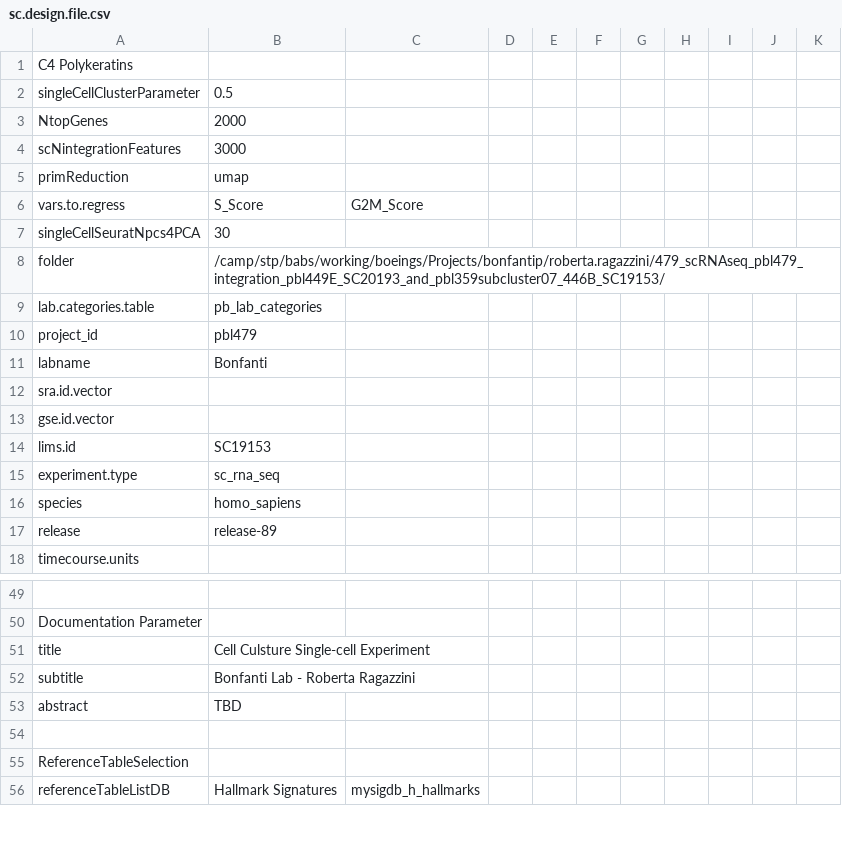
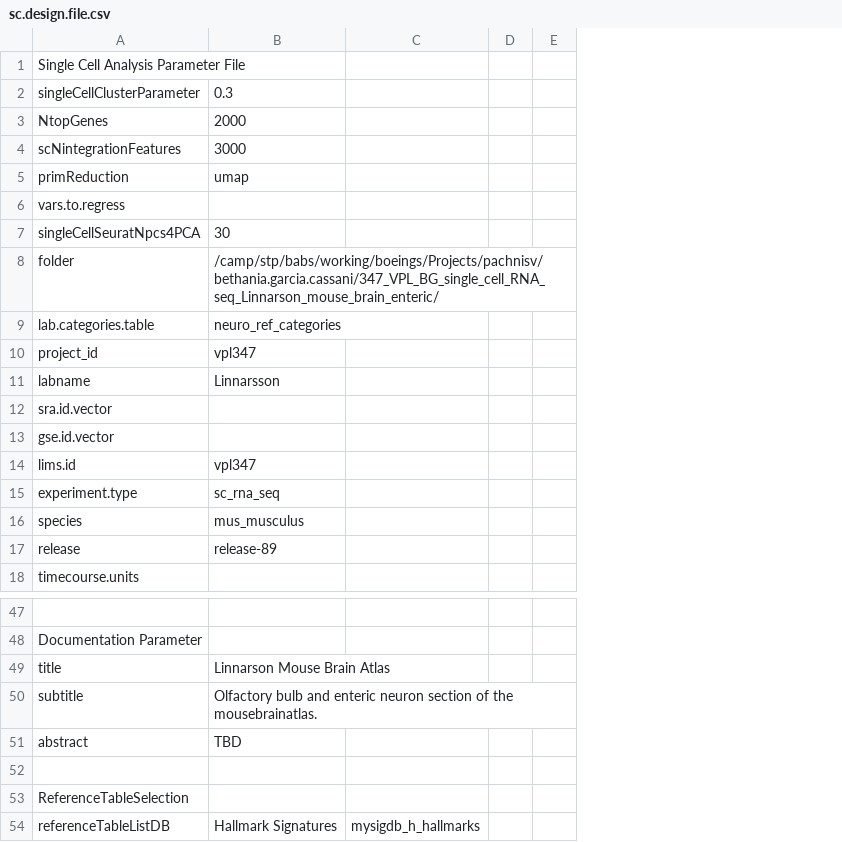
Before and after one commit to decusInLabore/scRNAseq, a CSV file: design/sc.design.file.csv, drawn as a sheet; only a part is shown, gaps mark what is left out; removed rows and columns are numbered as before the commit, all else as after; the diff covers the shown part only; the diff names each change by its address in the sheet, - before the commit and + after, or states it on an @@ line.

```diff
--- a/design/sc.design.file.csv
+++ b/design/sc.design.file.csv
-column D, empty
-column E, empty
-column F, empty
-column G, empty
-column H, empty
-column I, empty
-column J, empty
-column K, empty
+column D, empty
+column E, empty
-A1: C4 Polykeratins
+A1: Single Cell Analysis Parameter File
-B2: 0.5
+B2: 0.3
-B6: S_Score
+B6: (empty)
-C6: G2M_Score
+C6: (empty)
-B8: /camp/stp/babs/working/boeings/Projects/bonfantip/roberta.ragazzini/479_scRNAseq_pbl479_integration_pbl449E_SC20193_and_pbl359subcluster07_446B_SC19153/
+B8: /camp/stp/babs/working/boeings/Projects/pachnisv/bethania.garcia.cassani/347_VPL_BG_single_cell_RNA_seq_Linnarson_mouse_brain_enteric/
-B9: pb_lab_categories
+B9: neuro_ref_categories
-B10: pbl479
+B10: vpl347
-B11: Bonfanti
+B11: Linnarsson
-B14: SC19153
+B14: vpl347
-B16: homo_sapiens
+B16: mus_musculus
-B49: Cell Culsture Single-cell Experiment
+B49: Linnarson Mouse Brain Atlas
-B50: Bonfanti Lab - Roberta Ragazzini
+B50: Olfactory bulb and enteric neuron section of the mousebrainatlas.
```
Also changed, not shown: 2 removed rows and 11 edited cells elsewhere in this file, 7 other files.
